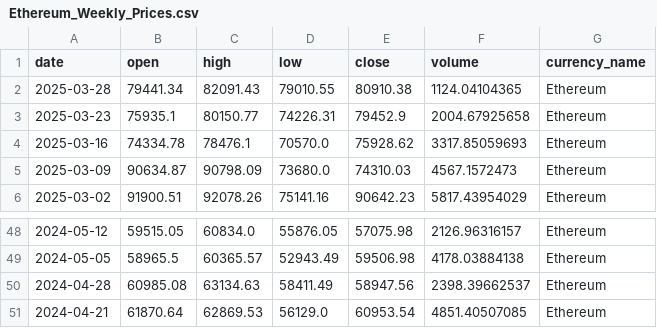
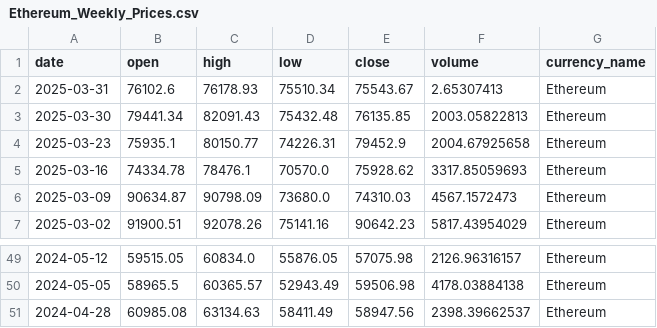
Before and after one commit to AlexIchie-coder/Projects, a CSV file: API/Ethereum_Weekly_Prices.csv, drawn as a sheet; only a part is shown, gaps mark what is left out; removed rows and columns are numbered as before the commit, all else as after; the diff names each change by its address in the sheet, - before the commit and + after, or states it on an @@ line.

```diff
--- a/API/Ethereum_Weekly_Prices.csv
+++ b/API/Ethereum_Weekly_Prices.csv
-row 2: 2025-03-28 | 79441.34 | 82091.43 | 79010.55 | 80910.38 | 1124.04104365 | Ethereum
+row 2: 2025-03-31 | 76102.6 | 76178.93 | 75510.34 | 75543.67 | 2.65307413 | Ethereum
+row 3: 2025-03-30 | 79441.34 | 82091.43 | 75432.48 | 76135.85 | 2003.05822813 | Ethereum
-row 51: 2024-04-21 | 61870.64 | 62869.53 | 56129.0 | 60953.54 | 4851.40507085 | Ethereum
```
Also changed, not shown: API/Bitcoin_Daily_News.csv, API/Bitcoin_Weekly_Prices.csv, 6 other files.
